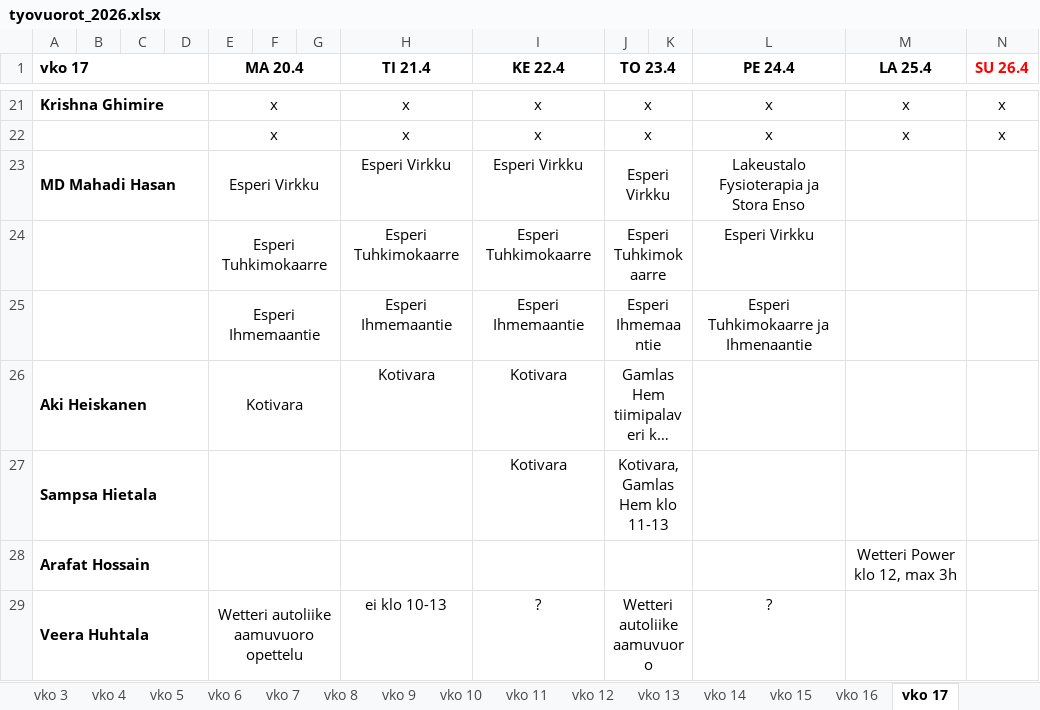
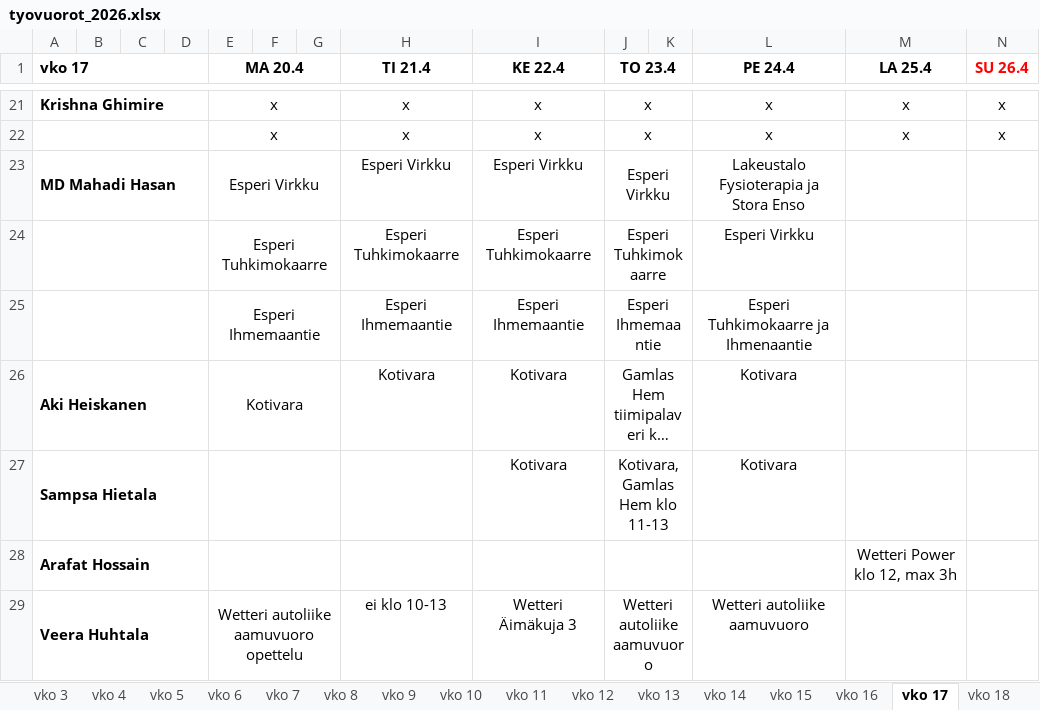
Before and after one commit to sol-droid-nik/Calendars, an Excel workbook: data/tyovuorot_2026.xlsx, sheet vko 17, drawn as a sheet; only a part is shown, gaps mark what is left out; long unchanged cells end in …; values as stored, in another font and other column widths than the file's, no borders; the diff covers the shown part only; the diff names each change by its address in the sheet, - before the commit and + after, or states it on an @@ line.

```diff
--- a/data/tyovuorot_2026.xlsx (sheet vko 17)
+++ b/data/tyovuorot_2026.xlsx (sheet vko 17)
+sheet tab: vko 18
-L26:L27 (PE 24.4): (empty)
+L26:L27 (PE 24.4): Kotivara
-I29 (KE 22.4): ?
+I29 (KE 22.4): Wetteri Äimäkuja 3
-L29 (PE 24.4): ?
+L29 (PE 24.4): Wetteri autoliike aamuvuoro
```
Also changed, not shown: 3 added rows, 3 removed rows, 10 edited cells and cell formats elsewhere in this sheet.
